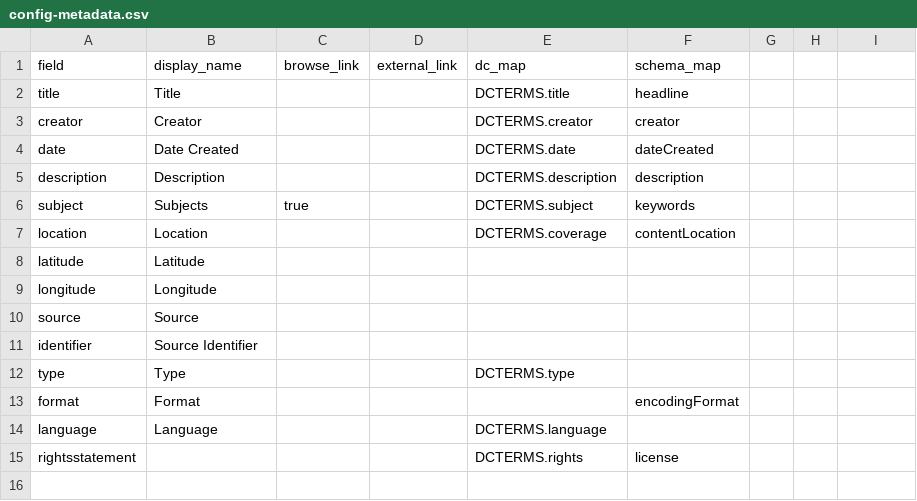
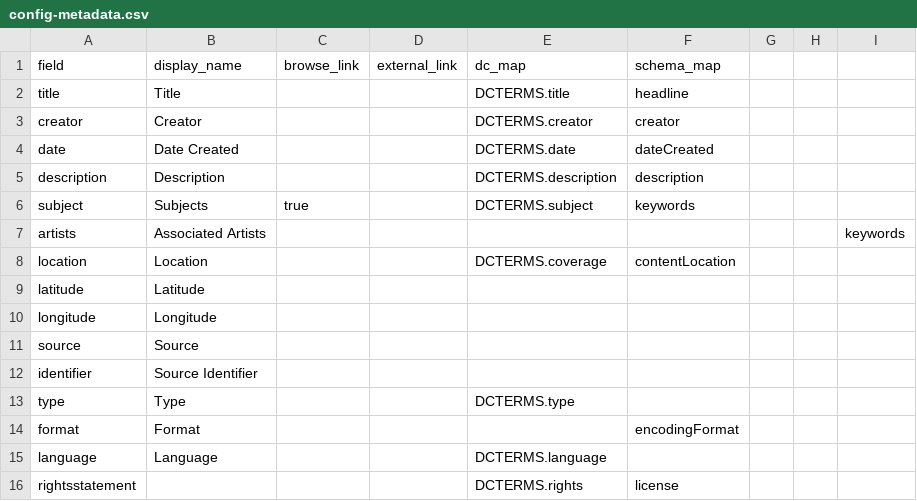
Before and after one commit to tmengelb/cb-pmcarchive, a CSV file: _data/config-metadata.csv, drawn as a sheet.

Commit message:
Add associated artists field to config.yaml
Testing addition of new field

```diff
--- a/_data/config-metadata.csv
+++ b/_data/config-metadata.csv
@@ -6,2 +6,3 @@ description,Description,,,DCTERMS.description,description
 subject,Subjects,true,,DCTERMS.subject,keywords
+artists,Associated Artists,,,,,,,keywords
 location,Location,,,DCTERMS.coverage,contentLocation
```
